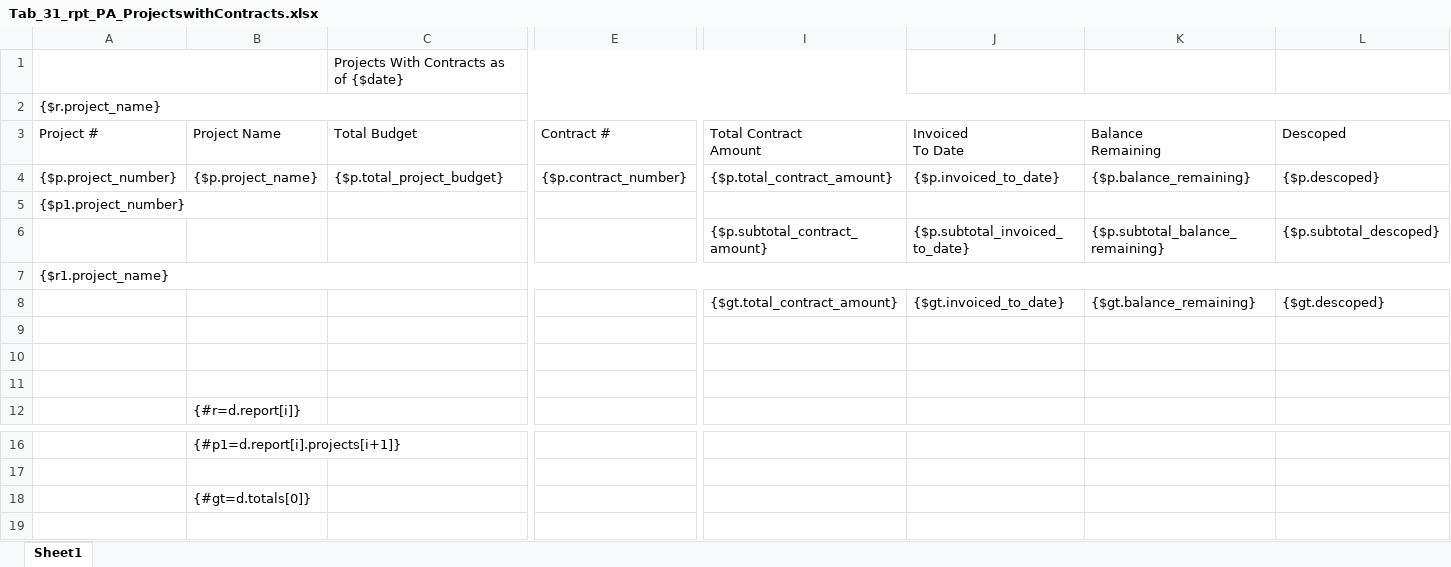
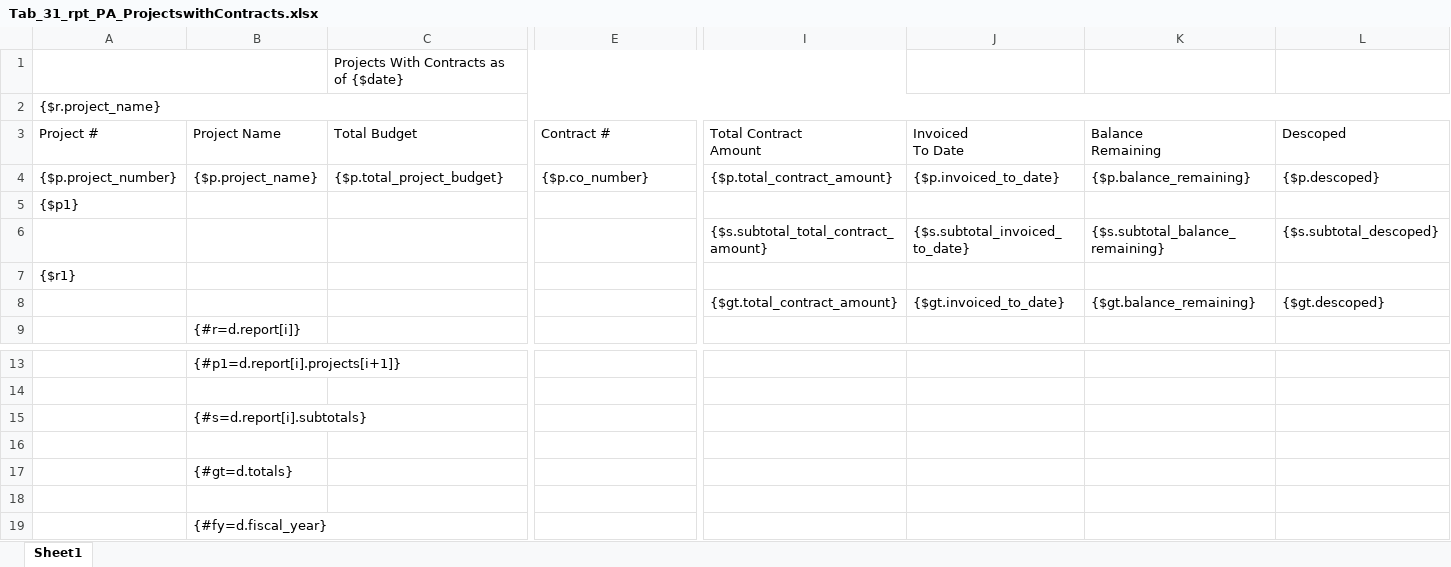
Before and after one commit to bcgov/gdx-agreements-tracker, an Excel workbook: backend/reports/xlsx/Tab_31_rpt_PA_ProjectswithContracts.xlsx, sheet Sheet1, drawn as a sheet; only a part is shown, gaps mark what is left out; the shorter side is filled out with more unchanged rows; values as stored, in another font and other column widths than the file's, no cell formats; charts and pictures not drawn; removed rows and columns are numbered as before the commit, all else as after; rows hold the shown columns only; the diff names each change by its address in the sheet, - before the commit and + after, or states it on an @@ line.

Commit message:
descw-1256 gets all data populating the template

```diff
--- a/backend/reports/xlsx/Tab_31_rpt_PA_ProjectswithContracts.xlsx (sheet Sheet1)
+++ b/backend/reports/xlsx/Tab_31_rpt_PA_ProjectswithContracts.xlsx (sheet Sheet1)
-E4 (Contract #): {$p.contract_number}
+E4 (Contract #): {$p.co_number}
-A5 (Project #): {$p1.project_number}
+A5 (Project #): {$p1}
-I6 (Total Contract Amount): {$p.subtotal_contract_amount}
+I6 (Total Contract Amount): {$s.subtotal_total_contract_amount}
-J6 (Invoiced To Date): {$p.subtotal_invoiced_to_date}
+J6 (Invoiced To Date): {$s.subtotal_invoiced_to_date}
-K6 (Balance Remaining): {$p.subtotal_balance_remaining}
+K6 (Balance Remaining): {$s.subtotal_balance_remaining}
-L6 (Descoped): {$p.subtotal_descoped}
+L6 (Descoped): {$s.subtotal_descoped}
-A7 (Project #): {$r1.project_name}
+A7 (Project #): {$r1}
-A7:L7 merged
-row 9: (empty)
-row 10: (empty)
-row 11: (empty)
-B15 (Project Name): {#gt=d.totals[0]}
+B15 (Project Name): {#s=d.report[i].subtotals}
+row 16: (empty)
+row 17:  | {#gt=d.totals}
```
Also changed, not shown: cell formats, 1 other file.
